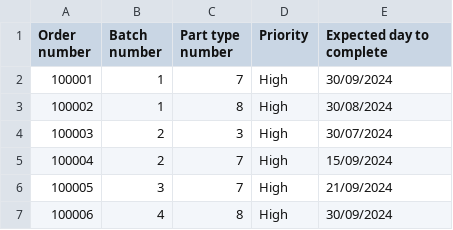
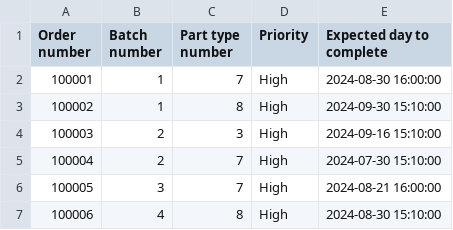
Before and after one commit to samuelvdv/examples, a CSV file: WIP_orders.csv, drawn as a sheet.

Commit message:
Update WIP_orders.csv

```diff
--- a/WIP_orders.csv
+++ b/WIP_orders.csv
@@ -1,7 +1,7 @@
 Order number, Batch number, Part type number, Priority, Expected day to complete
-100001, 1, 7, High, 30/09/2024
-100002, 1, 8, High, 30/08/2024
-100003, 2, 3, High, 30/07/2024
-100004, 2, 7, High, 15/09/2024
-100005, 3, 7, High, 21/09/2024
-100006, 4, 8, High, 30/09/2024
+100001,1,7,High,2024-08-30 16:00:00
+100002,1,8,High,2024-09-30 15:10:00
+100003,2,3,High,2024-09-16 15:10:00
+100004,2,7,High,2024-07-30 15:10:00
+100005,3,7,High,2024-08-21 16:00:00
+100006,4,8,High,2024-08-30 15:10:00
```
